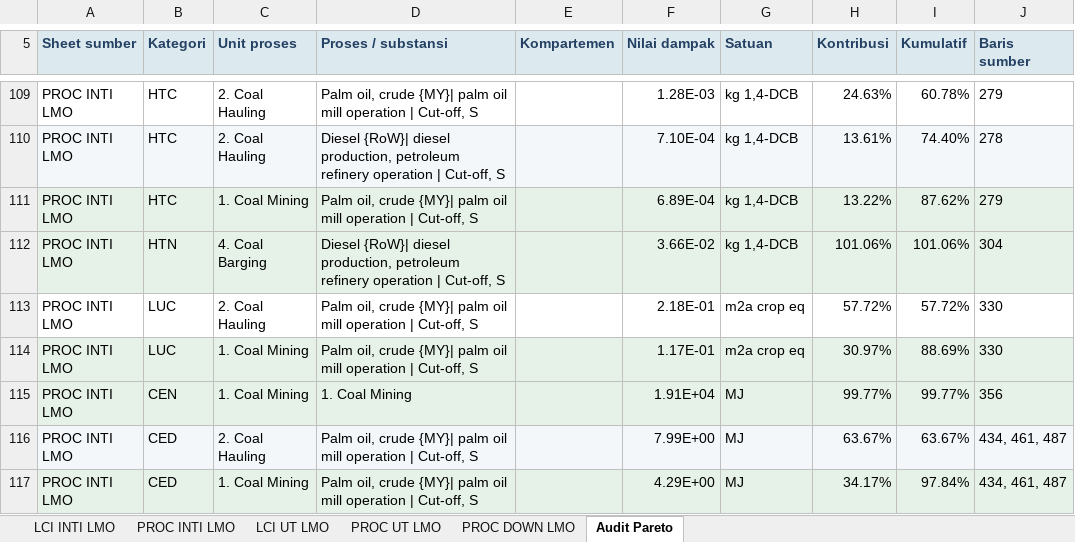
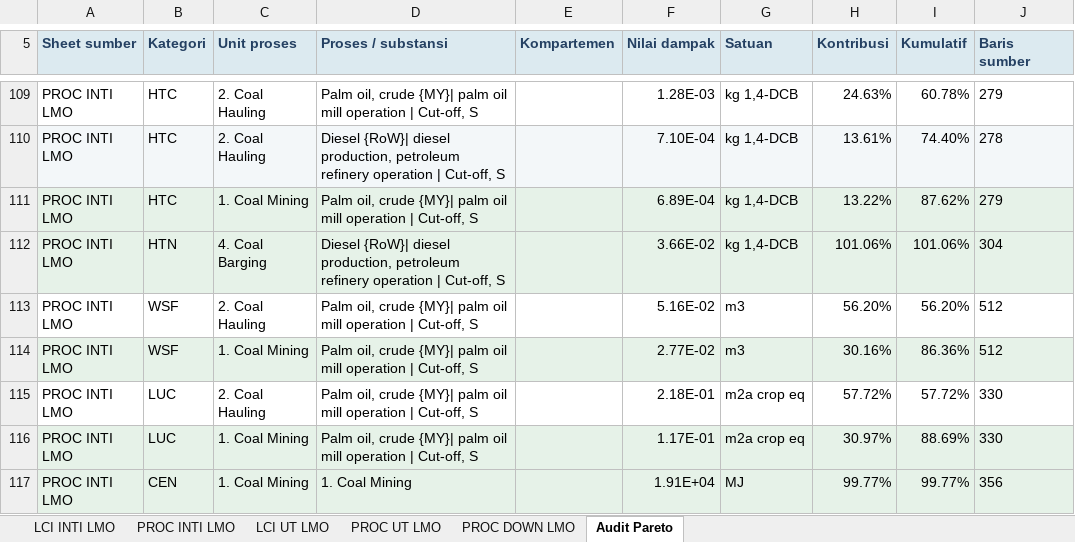
Before and after one commit to jasunka-consultingcodex/codex-LCA, an Excel workbook: Rekap_Pareto_LMO_5_Sheet.xlsx, sheet Audit Pareto, drawn as a sheet; only a part is shown, gaps mark what is left out; the shorter side is filled out with more unchanged rows; values as stored, in another font and other column widths than the file's, no borders; the diff names each change by its address in the sheet, - before the commit and + after, or states it on an @@ line.

Commit message:
Complete LMO PROC INTI WSF and refresh LCI and PROC recaps

```diff
--- a/Rekap_Pareto_LMO_5_Sheet.xlsx (sheet Audit Pareto)
+++ b/Rekap_Pareto_LMO_5_Sheet.xlsx (sheet Audit Pareto)
+row 113: PROC INTI LMO | WSF | 2. Coal Hauling | Palm oil, crude {MY}| palm oil mill operation | Cut-off, S |  | 5.16E-02 | m3 | 56.20% | 56.20% | 512
+row 114: PROC INTI LMO | WSF | 1. Coal Mining | Palm oil, crude {MY}| palm oil mill operation | Cut-off, S |  | 2.77E-02 | m3 | 30.16% | 86.36% | 512
```
Also changed, not shown: sheet PROC INTI LMO, sheet PROC DOWN LMO, sheet PROC UT LMO, sheet LCI INTI LMO, 6 other files.
